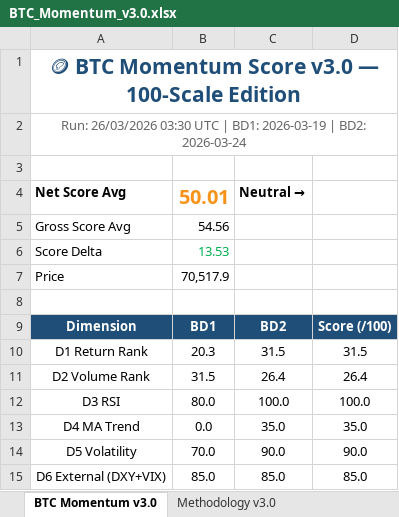
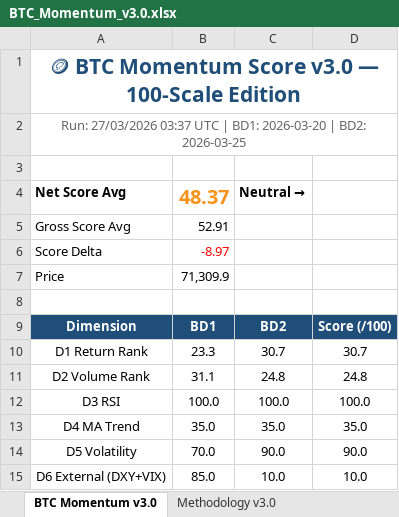
Before and after one commit to jptrustlearning/btc, an Excel workbook: BTC_Momentum_v3.0.xlsx, sheet BTC Momentum v3.0, drawn as a sheet; values as stored, in another font and other column widths than the file's, no borders; the diff names each change by its address in the sheet, - before the commit and + after, or states it on an @@ line.

Commit message:
🪙 BTC Momentum Score v3.0 — 27/03/2026 03:37 UTC

```diff
--- a/BTC_Momentum_v3.0.xlsx (sheet BTC Momentum v3.0)
+++ b/BTC_Momentum_v3.0.xlsx (sheet BTC Momentum v3.0)
-A2: Run: 26/03/2026 03:30 UTC | BD1: 2026-03-19 | BD2: 2026-03-24
+A2: Run: 27/03/2026 03:37 UTC | BD1: 2026-03-20 | BD2: 2026-03-25
-B4: 50.01
+B4: 48.37
-B5: 54.56
+B5: 52.91
-B6: 13.53
+B6: -8.97
-B6 text colour: #00B050
+B6 text colour: #FF0000
-B7: 70,517.9
+B7: 71,309.9
-B10: 20.3
+B10: 23.3
-C10: 31.5
+C10: 30.7
-D10: 31.5
+D10: 30.7
-B11: 31.5
+B11: 31.1
-C11: 26.4
+C11: 24.8
-D11: 26.4
+D11: 24.8
-B12: 80.0
+B12: 100.0
-B13: 0.0
+B13: 35.0
-C15: 85.0
+C15: 10.0
-D15: 85.0
+D15: 10.0
```
Also changed, not shown: 5 other files.
